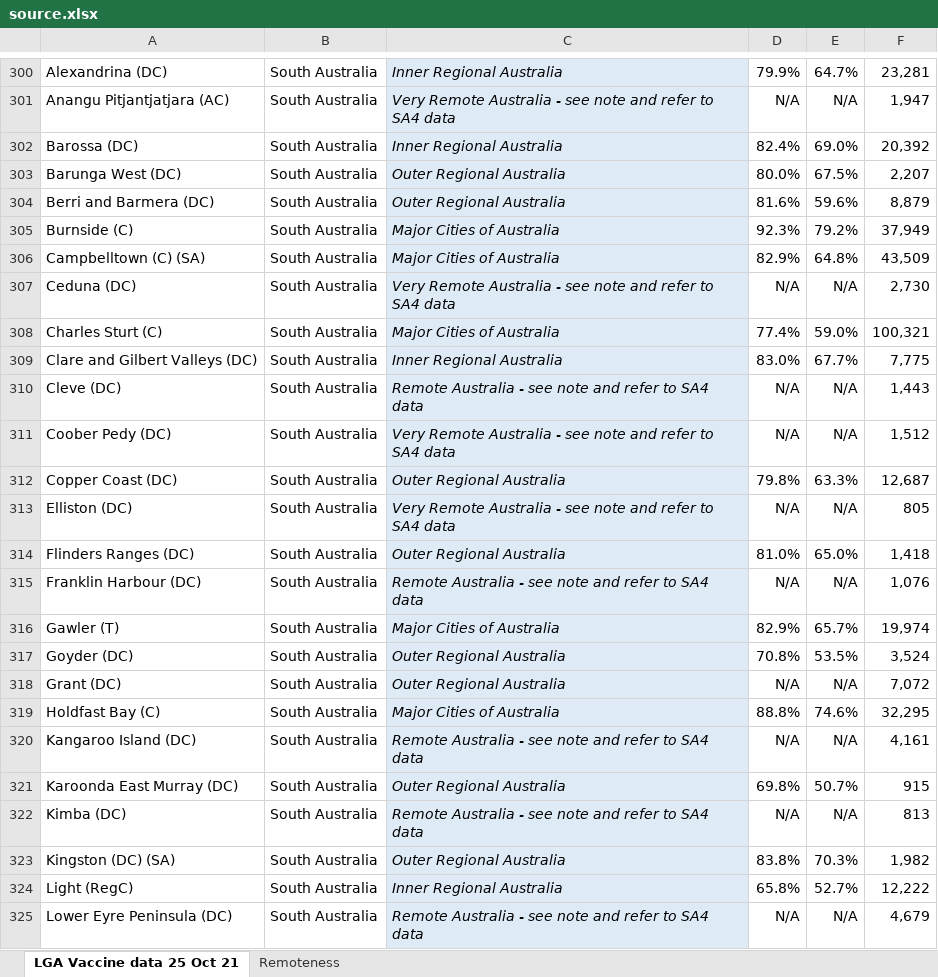
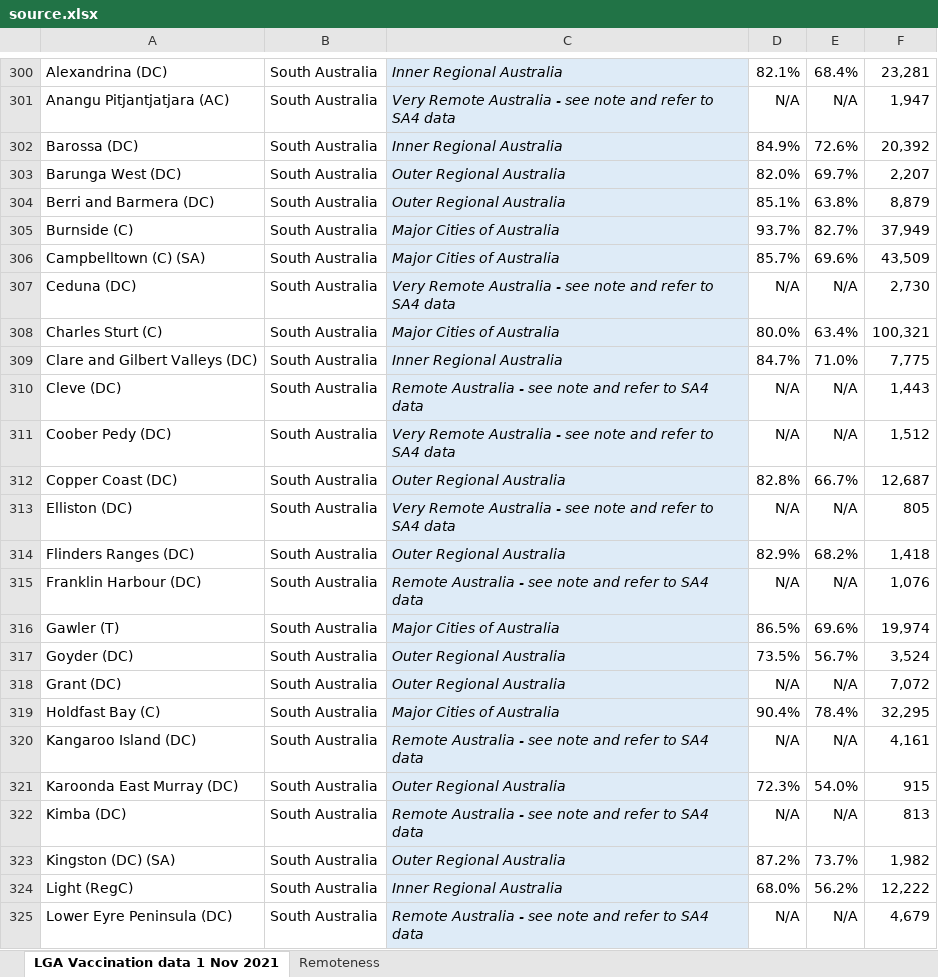
Before and after one commit to Booligoosh/covid19nsw, an Excel workbook: src/data/lga-vaccinations/source.xlsx, sheet LGA Vaccination data 1 Nov 2021, drawn as a sheet; only a part is shown, gaps mark what is left out; values as stored, in another font and other column widths than the file's, no borders; conditional formats and table styles not drawn; the diff covers the shown part only; the diff names each change by its address in the sheet, - before the commit and + after, or states it on an @@ line.

Commit message:
Update council vaccinations data

```diff
--- a/src/data/lga-vaccinations/source.xlsx (sheet LGA Vaccination data 1 Nov 2021)
+++ b/src/data/lga-vaccinations/source.xlsx (sheet LGA Vaccination data 1 Nov 2021)
-sheet tab: LGA Vaccine data 25 Oct 21
+sheet tab: LGA Vaccination data 1 Nov 2021
-D300: 79.9%
+D300: 82.1%
-E300: 64.7%
+E300: 68.4%
-D302: 82.4%
+D302: 84.9%
-E302: 69.0%
+E302: 72.6%
-D303: 80.0%
+D303: 82.0%
-E303: 67.5%
+E303: 69.7%
-D304: 81.6%
+D304: 85.1%
-E304: 59.6%
+E304: 63.8%
-D305: 92.3%
+D305: 93.7%
-E305: 79.2%
+E305: 82.7%
-D306: 82.9%
+D306: 85.7%
-E306: 64.8%
+E306: 69.6%
-D308: 77.4%
+D308: 80.0%
-E308: 59.0%
+E308: 63.4%
-D309: 83.0%
+D309: 84.7%
-E309: 67.7%
+E309: 71.0%
-D312: 79.8%
+D312: 82.8%
-E312: 63.3%
+E312: 66.7%
-D314: 81.0%
+D314: 82.9%
-E314: 65.0%
+E314: 68.2%
-D316: 82.9%
+D316: 86.5%
-E316: 65.7%
+E316: 69.6%
-D317: 70.8%
+D317: 73.5%
-E317: 53.5%
+E317: 56.7%
-D319: 88.8%
+D319: 90.4%
-E319: 74.6%
+E319: 78.4%
-D321: 69.8%
+D321: 72.3%
-E321: 50.7%
+E321: 54.0%
-D323: 83.8%
+D323: 87.2%
-E323: 70.3%
+E323: 73.7%
-D324: 65.8%
+D324: 68.0%
-E324: 52.7%
+E324: 56.2%
```
Also changed, not shown: 664 edited cells elsewhere in this sheet, 1 other file.
